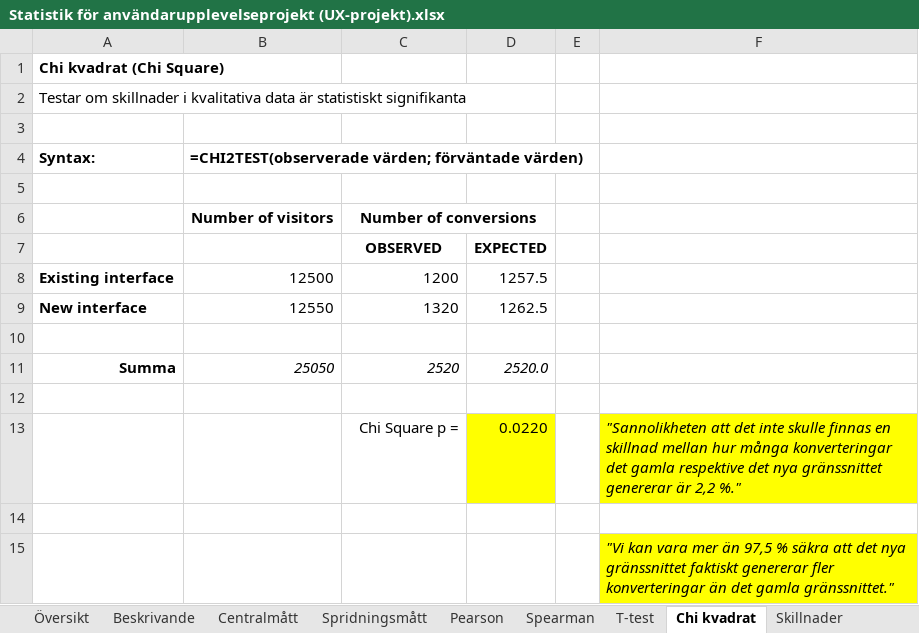
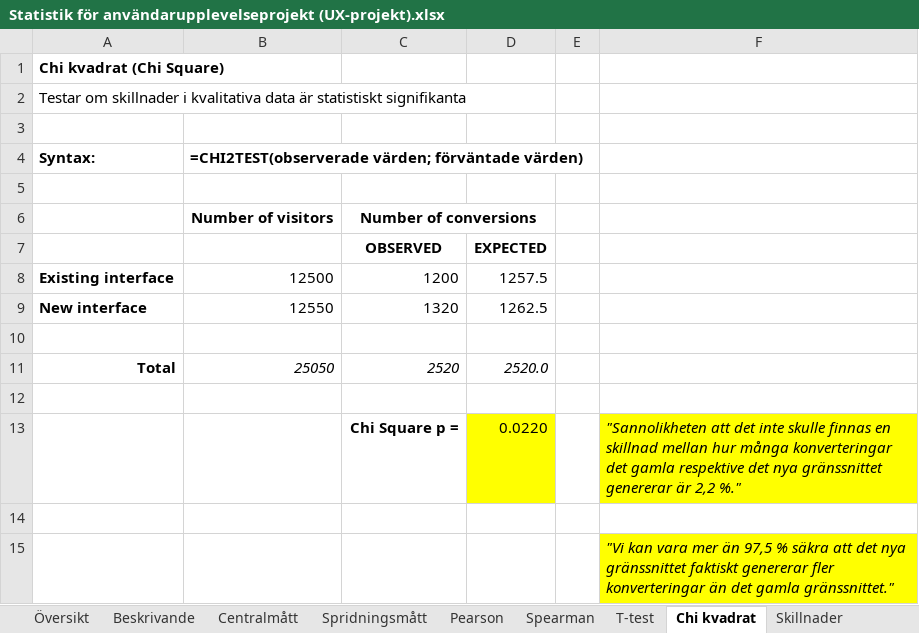
Before and after one commit to JoakimHasselblad/Tools-of-the-trade, an Excel workbook: Statistik för användarupplevelseprojekt (UX-projekt).xlsx, sheet Chi kvadrat, drawn as a sheet; values as stored, in another font and other column widths than the file's, no borders; the diff names each change by its address in the sheet, - before the commit and + after, or states it on an @@ line.

```diff
--- a/Statistik för användarupplevelseprojekt (UX-projekt).xlsx (sheet Chi kvadrat)
+++ b/Statistik för användarupplevelseprojekt (UX-projekt).xlsx (sheet Chi kvadrat)
-A11: Summa
+A11: Total
-C13 bold: off
+C13 bold: on
```
Also changed, not shown: sheet Spearman, sheet Skillnader, sheet Översikt, sheet Samband, sheet Spridningsmått, sheet T-test, charts or pictures.
